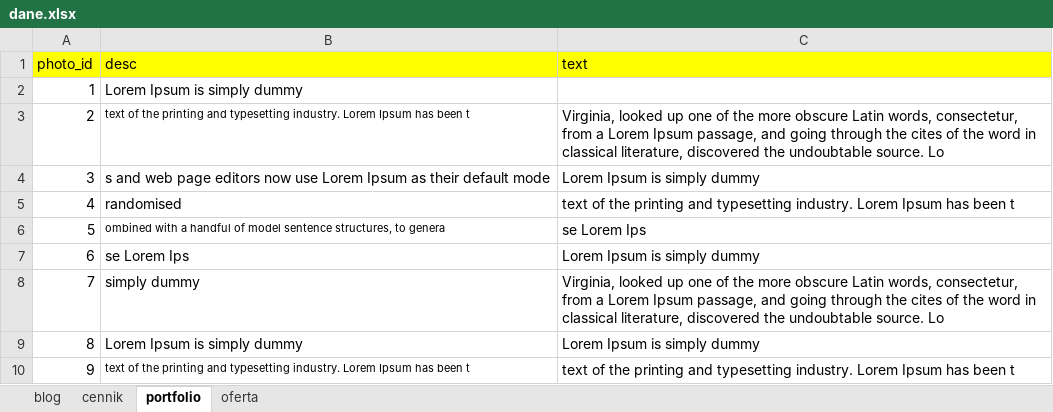
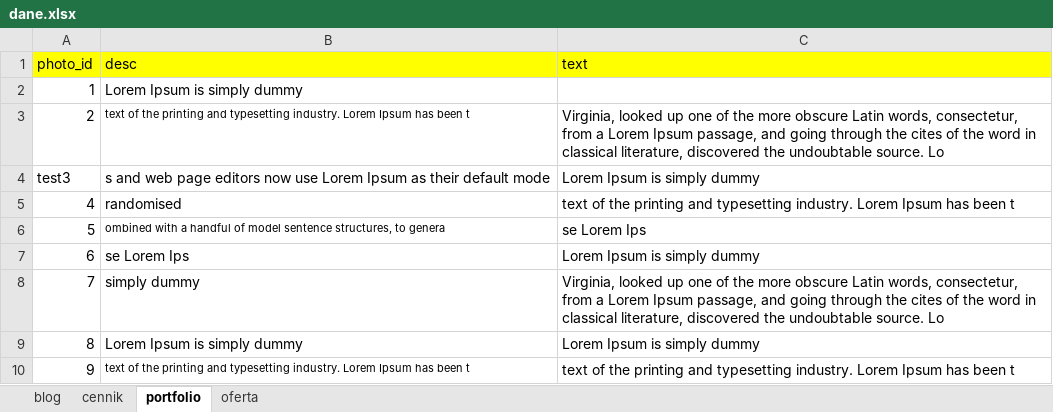
Before and after one commit to kubabowski/next-js, an Excel workbook: data/dane.xlsx, sheet portfolio, drawn as a sheet; only a part is shown; values as stored, in another font and other column widths than the file's, no borders; the diff names each change by its address in the sheet, - before the commit and + after, or states it on an @@ line.

```diff
--- a/data/dane.xlsx (sheet portfolio)
+++ b/data/dane.xlsx (sheet portfolio)
-A4 (photo_id): 3
+A4 (photo_id): test3
```
Also changed, not shown: 3 other files.
